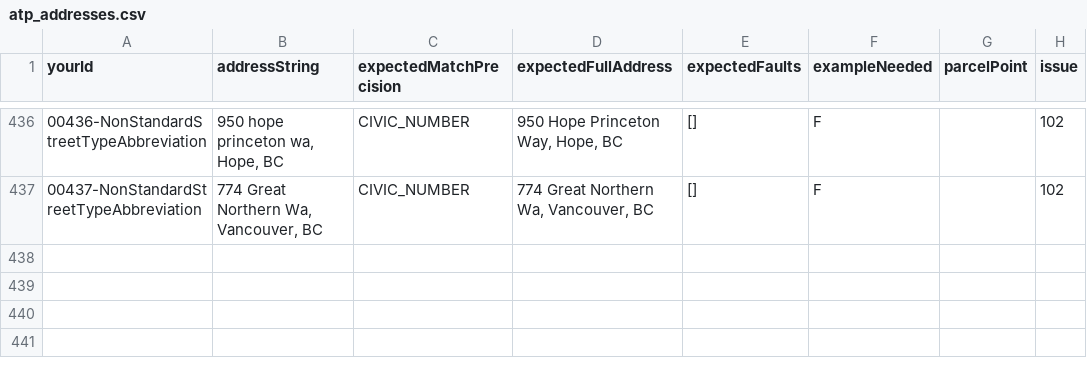
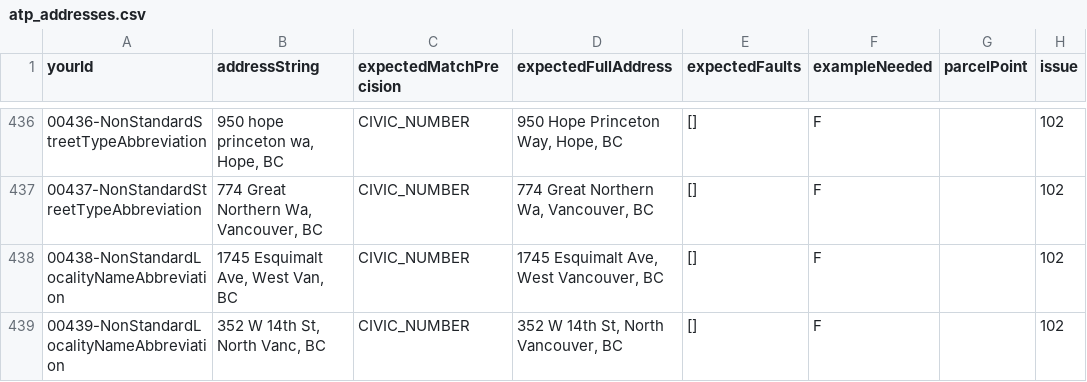
Before and after one commit to cmhodgson/ols-geocoder, a CSV file: atp_addresses.csv, drawn as a sheet; only a part is shown, gaps mark what is left out.

Commit message:
Update atp_addresses.csv

```diff
--- a/atp_addresses.csv
+++ b/atp_addresses.csv
@@ -437 +437,3 @@ yourId,addressString,expectedMatchPrecision,expectedFullAddress,expectedFaults,e
 00437-NonStandardStreetTypeAbbreviation,"774 Great Northern Wa, Vancouver, BC",CIVIC_NUMBER,"774 Great Northern Wa, Vancouver, BC",[],F,,102
+00438-NonStandardLocalityNameAbbreviation,"1745 Esquimalt Ave, West Van, BC",CIVIC_NUMBER,"1745 Esquimalt Ave, West Vancouver, BC",[],F,,102
+00439-NonStandardLocalityNameAbbreviation,"352 W 14th St, North Vanc, BC",CIVIC_NUMBER,"352 W 14th St, North Vancouver, BC",[],F,,102
```
